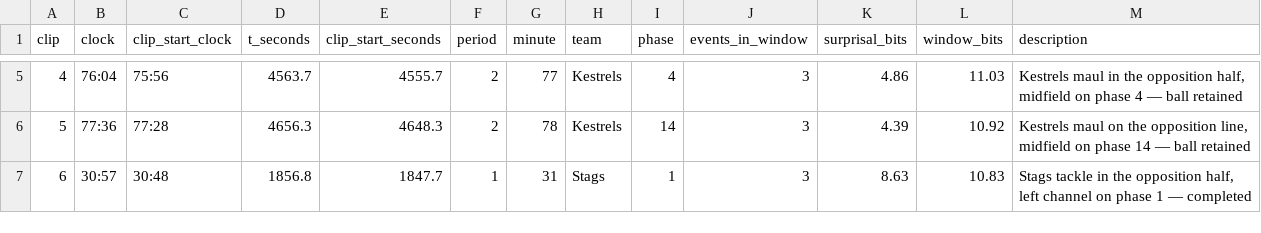
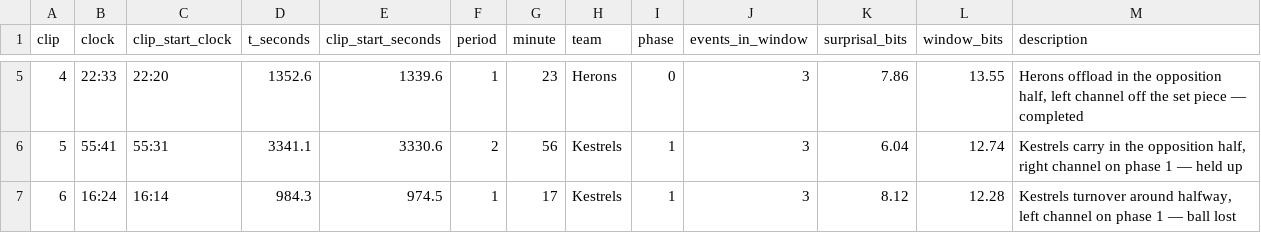
Before and after one commit to daltonoscar0/ruck, a CSV file: demo/expected/clips.csv, drawn as a sheet; only a part is shown, gaps mark what is left out; the diff covers the shown part only.

```diff
--- a/demo/expected/clips.csv
+++ b/demo/expected/clips.csv
@@ -5,3 +5,3 @@
-4,76:04,75:56,4563.7,4555.7,2,77,Kestrels,4,3,4.86,11.03,"Kestrels maul in the opposition half, midfield on phase 4 — ball retained"
-5,77:36,77:28,4656.3,4648.3,2,78,Kestrels,14,3,4.39,10.92,"Kestrels maul on the opposition line, midfield on phase 14 — ball retained"
-6,30:57,30:48,1856.8,1847.7,1,31,Stags,1,3,8.63,10.83,"Stags tackle in the opposition half, left channel on phase 1 — completed"
+4,22:33,22:20,1352.6,1339.6,1,23,Herons,0,3,7.86,13.55,"Herons offload in the opposition half, left channel off the set piece — completed"
+5,55:41,55:31,3341.1,3330.6,2,56,Kestrels,1,3,6.04,12.74,"Kestrels carry in the opposition half, right channel on phase 1 — held up"
+6,16:24,16:14,984.3,974.5,1,17,Kestrels,1,3,8.12,12.28,"Kestrels turnover around halfway, left channel on phase 1 — ball lost"
```
Also changed, not shown: 68 edited cells elsewhere in this file, 8 other files.
